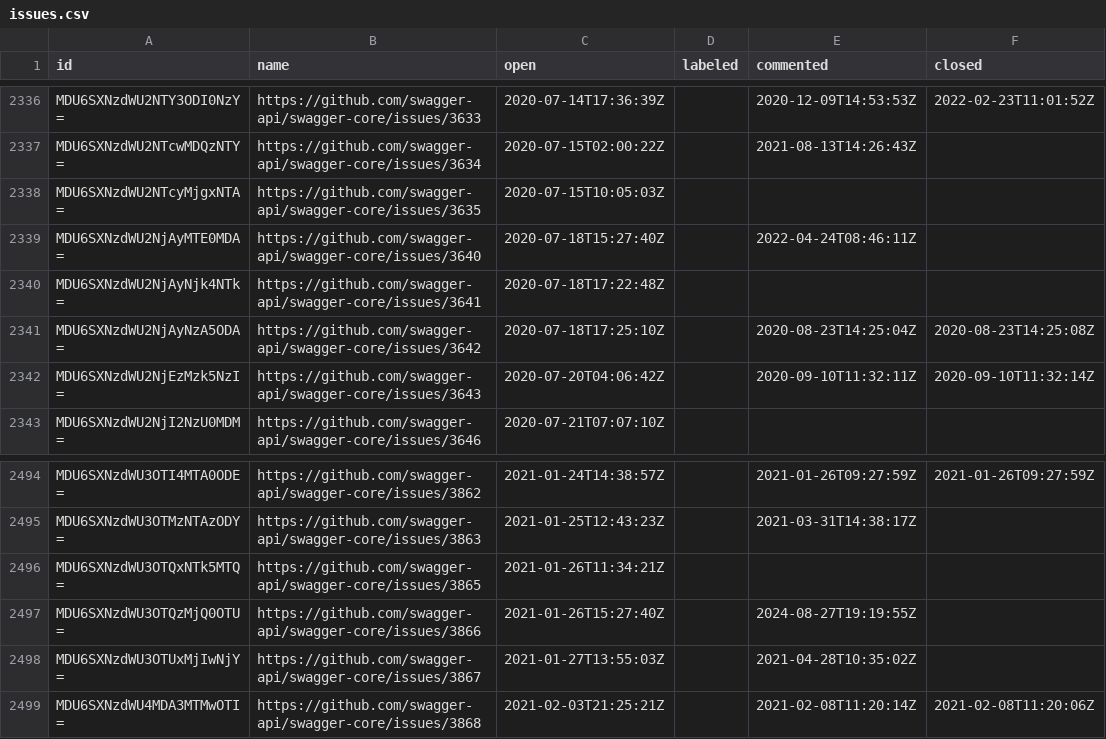
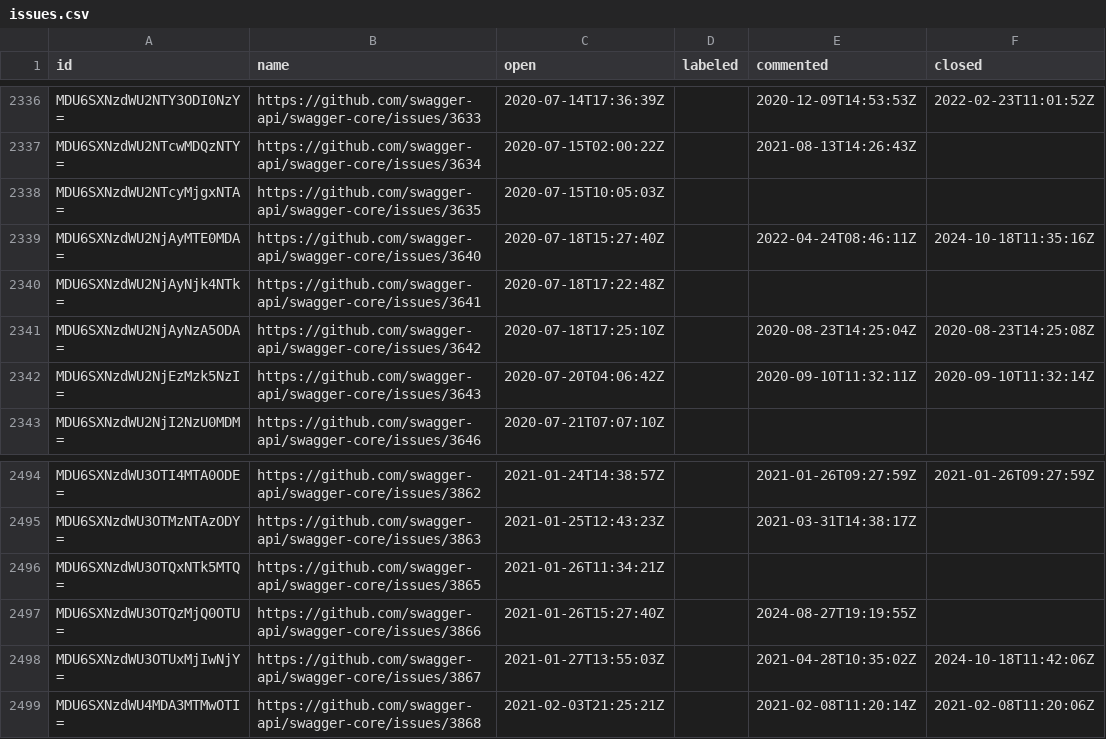
Before and after one commit to SmartBear/swagger-oselvar-metrics, a CSV file: data/swagger-api/swagger-core/issues.csv, drawn as a sheet; only a part is shown, gaps mark what is left out.

```diff
--- a/data/swagger-api/swagger-core/issues.csv
+++ b/data/swagger-api/swagger-core/issues.csv
@@ -2338,3 +2338,3 @@ MDU6SXNzdWU2NTcwMDQzNTY=,https://github.com/swagger-api/swagger-core/issues/3634
 MDU6SXNzdWU2NTcyMjgxNTA=,https://github.com/swagger-api/swagger-core/issues/3635,2020-07-15T10:05:03Z,,,
-MDU6SXNzdWU2NjAyMTE0MDA=,https://github.com/swagger-api/swagger-core/issues/3640,2020-07-18T15:27:40Z,,2022-04-24T08:46:11Z,
+MDU6SXNzdWU2NjAyMTE0MDA=,https://github.com/swagger-api/swagger-core/issues/3640,2020-07-18T15:27:40Z,,2022-04-24T08:46:11Z,2024-10-18T11:35:16Z
 MDU6SXNzdWU2NjAyNjk4NTk=,https://github.com/swagger-api/swagger-core/issues/3641,2020-07-18T17:22:48Z,,,
@@ -2497,3 +2497,3 @@ MDU6SXNzdWU3OTQxNTk5MTQ=,https://github.com/swagger-api/swagger-core/issues/3865
 MDU6SXNzdWU3OTQzMjQ0OTU=,https://github.com/swagger-api/swagger-core/issues/3866,2021-01-26T15:27:40Z,,2024-08-27T19:19:55Z,
-MDU6SXNzdWU3OTUxMjIwNjY=,https://github.com/swagger-api/swagger-core/issues/3867,2021-01-27T13:55:03Z,,2021-04-28T10:35:02Z,
+MDU6SXNzdWU3OTUxMjIwNjY=,https://github.com/swagger-api/swagger-core/issues/3867,2021-01-27T13:55:03Z,,2021-04-28T10:35:02Z,2024-10-18T11:42:06Z
 MDU6SXNzdWU4MDA3MTMwOTI=,https://github.com/swagger-api/swagger-core/issues/3868,2021-02-03T21:25:21Z,,2021-02-08T11:20:14Z,2021-02-08T11:20:06Z
```
Also changed, not shown: data/swagger-api/swagger-codegen/issues.csv, data/swagger-api/swagger-js/issues.csv, 3 other files.
